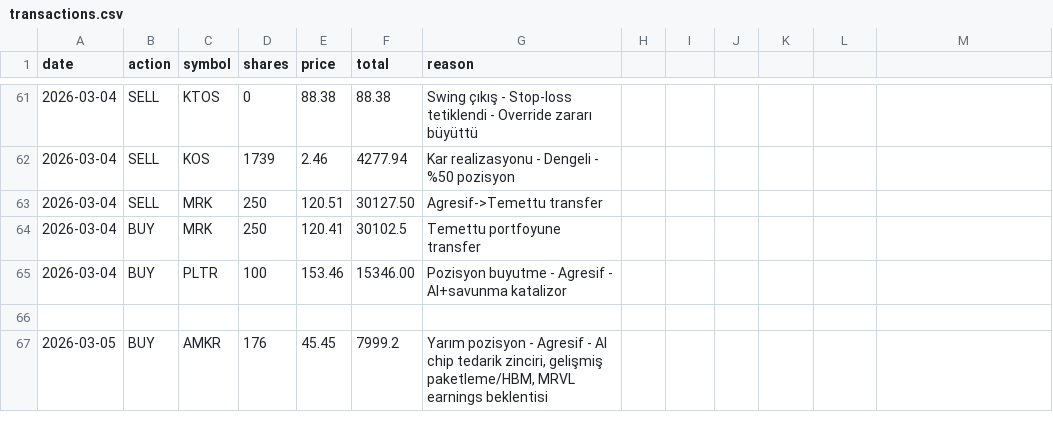
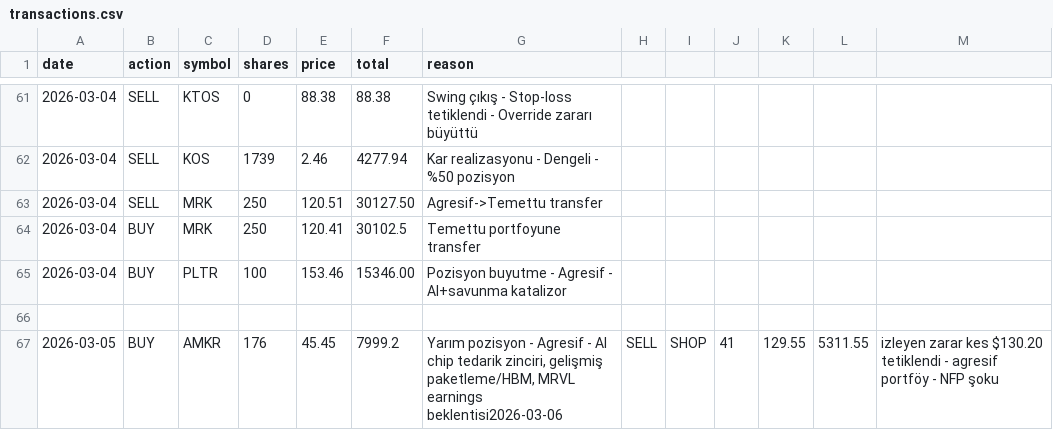
Before and after one commit to zeynelgun-afk/portfolio-tracker, a CSV file: data/transactions.csv, drawn as a sheet; only a part is shown, gaps mark what is left out.

Commit message:
[SATIŞ] Agresif - SHOP @129.55 - izleyen zarar kes tetiklendi +%8.07 kâr

```diff
--- a/data/transactions.csv
+++ b/data/transactions.csv
@@ -66,2 +66,2 @@ date,action,symbol,shares,price,total,reason
 
-2026-03-05,BUY,AMKR,176,45.45,7999.2,"Yarım pozisyon - Agresif - AI chip tedarik zinciri, gelişmiş paketleme/HBM, MRVL earnings beklentisi"
+2026-03-05,BUY,AMKR,176,45.45,7999.2,"Yarım pozisyon - Agresif - AI chip tedarik zinciri, gelişmiş paketleme/HBM, MRVL earnings beklentisi"2026-03-06,SELL,SHOP,41,129.55,5311.55,"izleyen zarar kes $130.20 tetiklendi - agresif portföy - NFP şoku"
```
Also changed, not shown: 1 other file.
